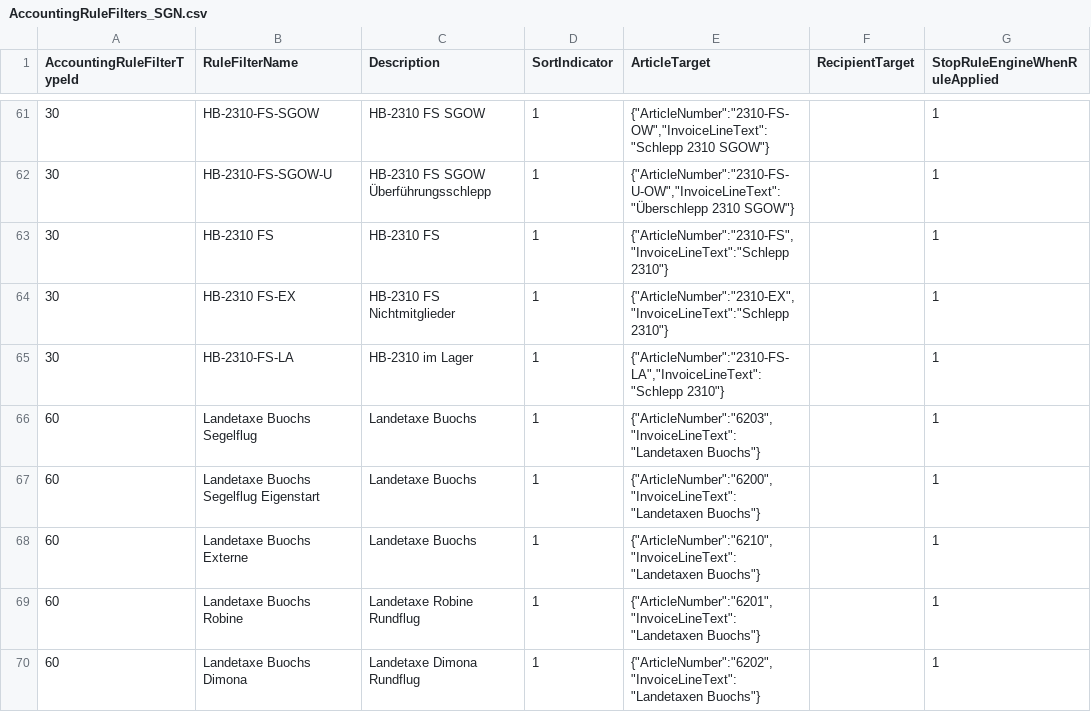
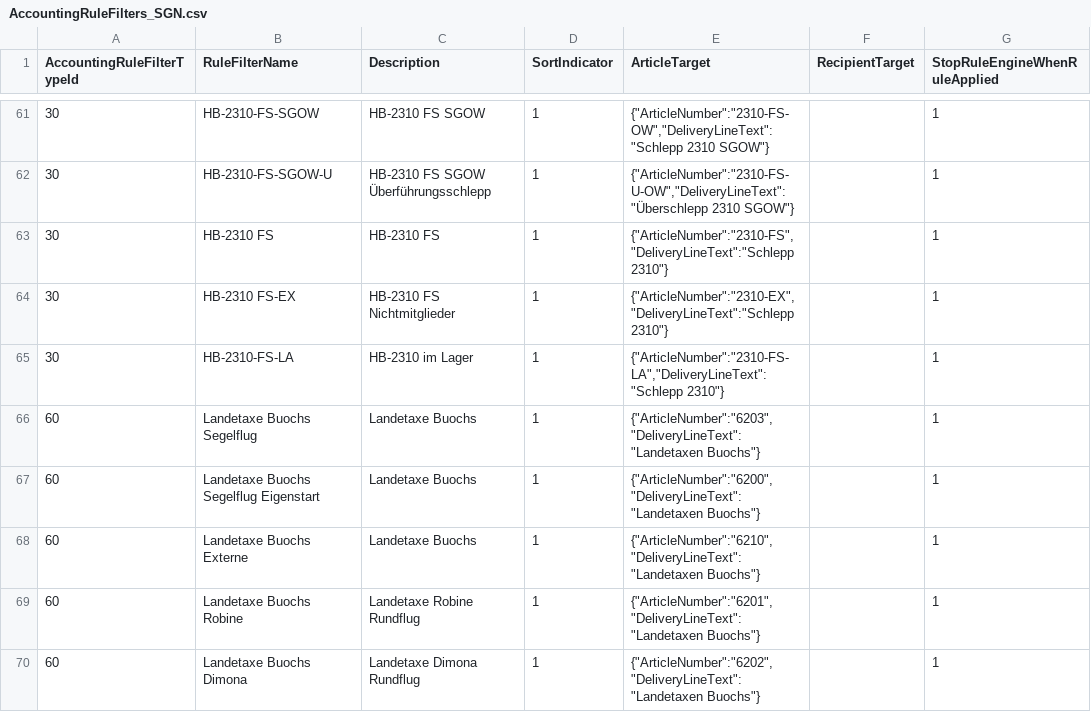
Before and after one commit to flightlog/flsserver, a CSV file: src/FLS.Server.Tests/Resources/AccountingRuleFilters_SGN.csv, drawn as a sheet; only a part is shown, gaps mark what is left out; the diff covers the shown part only; the diff names each change by its address in the sheet, - before the commit and + after, or states it on an @@ line.

Commit message:
Fixed ArticleTarget deserialisation issue

```diff
--- a/src/FLS.Server.Tests/Resources/AccountingRuleFilters_SGN.csv
+++ b/src/FLS.Server.Tests/Resources/AccountingRuleFilters_SGN.csv
-E61 (ArticleTarget): {"ArticleNumber":"2310-FS-OW","InvoiceLineText":"Schlepp 2310 SGOW"}
+E61 (ArticleTarget): {"ArticleNumber":"2310-FS-OW","DeliveryLineText":"Schlepp 2310 SGOW"}
-E62 (ArticleTarget): {"ArticleNumber":"2310-FS-U-OW","InvoiceLineText":"Überschlepp 2310 SGOW"}
+E62 (ArticleTarget): {"ArticleNumber":"2310-FS-U-OW","DeliveryLineText":"Überschlepp 2310 SGOW"}
-E63 (ArticleTarget): {"ArticleNumber":"2310-FS","InvoiceLineText":"Schlepp 2310"}
+E63 (ArticleTarget): {"ArticleNumber":"2310-FS","DeliveryLineText":"Schlepp 2310"}
-E64 (ArticleTarget): {"ArticleNumber":"2310-EX","InvoiceLineText":"Schlepp 2310"}
+E64 (ArticleTarget): {"ArticleNumber":"2310-EX","DeliveryLineText":"Schlepp 2310"}
-E65 (ArticleTarget): {"ArticleNumber":"2310-FS-LA","InvoiceLineText":"Schlepp 2310"}
+E65 (ArticleTarget): {"ArticleNumber":"2310-FS-LA","DeliveryLineText":"Schlepp 2310"}
-E66 (ArticleTarget): {"ArticleNumber":"6203","InvoiceLineText":"Landetaxen Buochs"}
+E66 (ArticleTarget): {"ArticleNumber":"6203","DeliveryLineText":"Landetaxen Buochs"}
-E67 (ArticleTarget): {"ArticleNumber":"6200","InvoiceLineText":"Landetaxen Buochs"}
+E67 (ArticleTarget): {"ArticleNumber":"6200","DeliveryLineText":"Landetaxen Buochs"}
-E68 (ArticleTarget): {"ArticleNumber":"6210","InvoiceLineText":"Landetaxen Buochs"}
+E68 (ArticleTarget): {"ArticleNumber":"6210","DeliveryLineText":"Landetaxen Buochs"}
-E69 (ArticleTarget): {"ArticleNumber":"6201","InvoiceLineText":"Landetaxen Buochs"}
+E69 (ArticleTarget): {"ArticleNumber":"6201","DeliveryLineText":"Landetaxen Buochs"}
-E70 (ArticleTarget): {"ArticleNumber":"6202","InvoiceLineText":"Landetaxen Buochs"}
+E70 (ArticleTarget): {"ArticleNumber":"6202","DeliveryLineText":"Landetaxen Buochs"}
```
Also changed, not shown: 54 edited cells elsewhere in this file.
